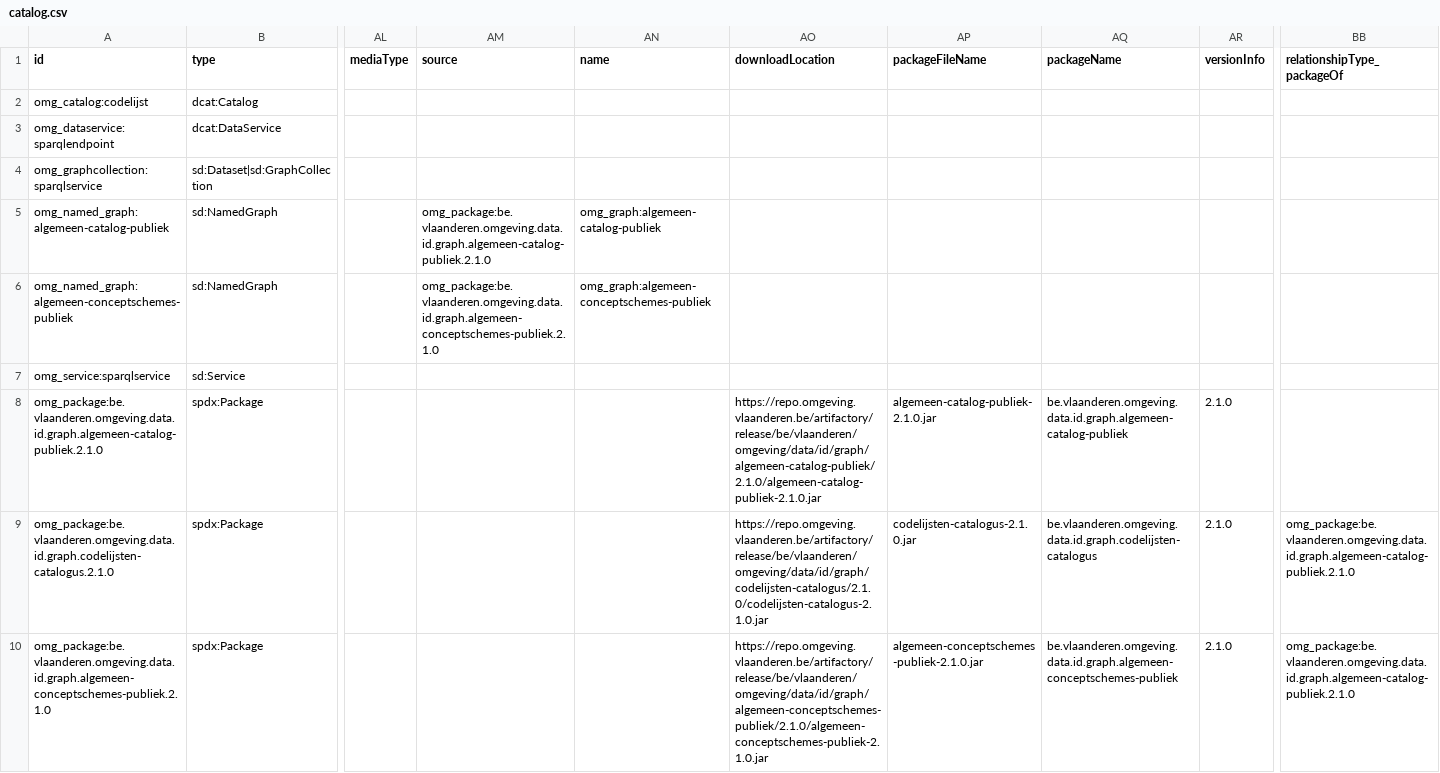
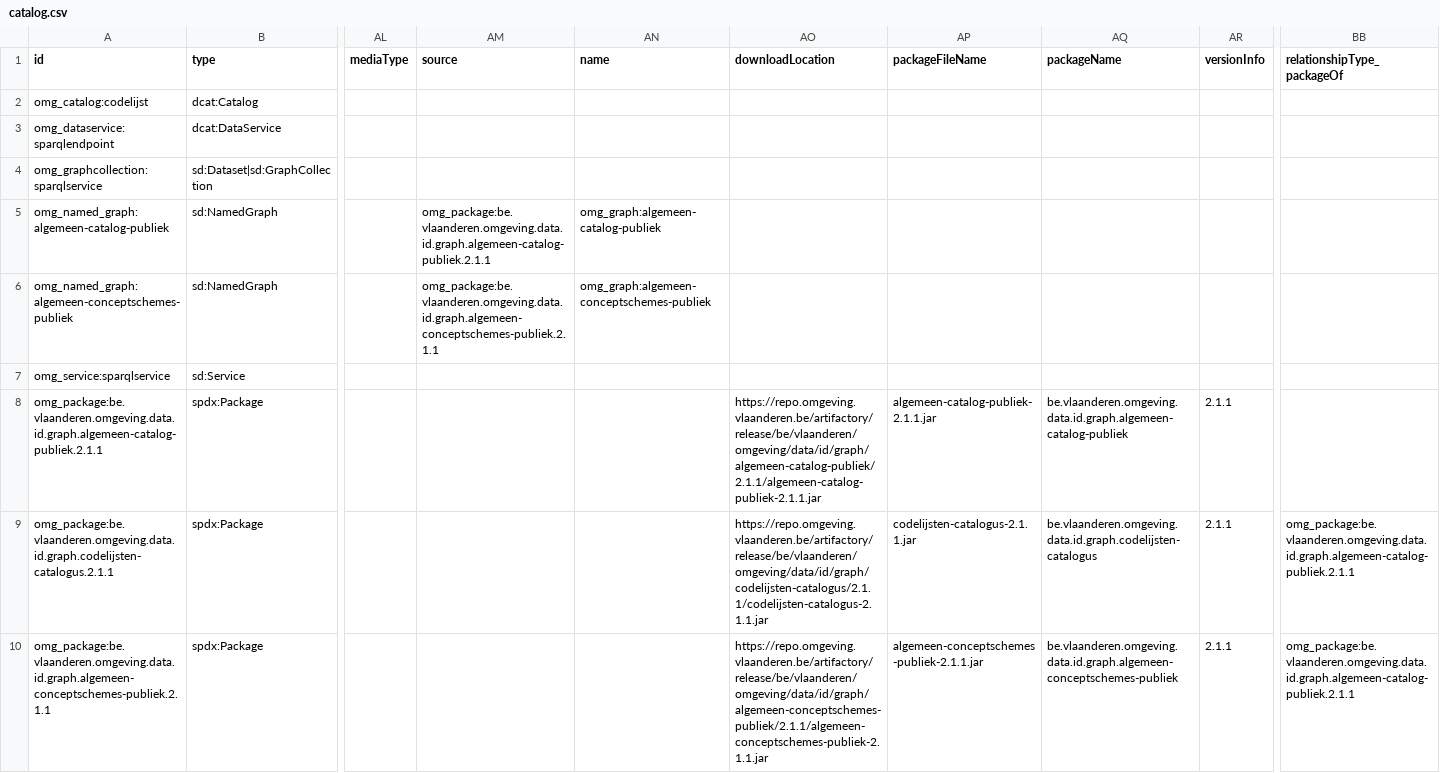
Before and after one commit to milieuinfo/algemeen-catalog-publiek, a CSV file: src/main/resources/be/vlaanderen/omgeving/data/id/catalog/algemeen-catalog-publiek/catalog.csv, drawn as a sheet; only a part is shown, gaps mark what is left out; the diff names each change by its address in the sheet, - before the commit and + after, or states it on an @@ line.

Commit message:
release 2.1.1

```diff
--- a/src/main/resources/be/vlaanderen/omgeving/data/id/catalog/algemeen-catalog-publiek/catalog.csv
+++ b/src/main/resources/be/vlaanderen/omgeving/data/id/catalog/algemeen-catalog-publiek/catalog.csv
-AM5 (source): omg_package:be.vlaanderen.omgeving.data.id.graph.algemeen-catalog-publiek.2.1.0
+AM5 (source): omg_package:be.vlaanderen.omgeving.data.id.graph.algemeen-catalog-publiek.2.1.1
-AM6 (source): omg_package:be.vlaanderen.omgeving.data.id.graph.algemeen-conceptschemes-publiek.2.1.0
+AM6 (source): omg_package:be.vlaanderen.omgeving.data.id.graph.algemeen-conceptschemes-publiek.2.1.1
-A8 (id): omg_package:be.vlaanderen.omgeving.data.id.graph.algemeen-catalog-publiek.2.1.0
+A8 (id): omg_package:be.vlaanderen.omgeving.data.id.graph.algemeen-catalog-publiek.2.1.1
-AO8 (downloadLocation): https://repo.omgeving.vlaanderen.be/artifactory/release/be/vlaanderen/omgeving/data/id/graph/algemeen-catalog-publiek/2.1.0/algemeen-catalog-publiek-2.1.0.jar
+AO8 (downloadLocation): https://repo.omgeving.vlaanderen.be/artifactory/release/be/vlaanderen/omgeving/data/id/graph/algemeen-catalog-publiek/2.1.1/algemeen-catalog-publiek-2.1.1.jar
-AP8 (packageFileName): algemeen-catalog-publiek-2.1.0.jar
+AP8 (packageFileName): algemeen-catalog-publiek-2.1.1.jar
-AR8:AR10 (versionInfo): 2.1.0
+AR8:AR10 (versionInfo): 2.1.1
-A9 (id): omg_package:be.vlaanderen.omgeving.data.id.graph.codelijsten-catalogus.2.1.0
+A9 (id): omg_package:be.vlaanderen.omgeving.data.id.graph.codelijsten-catalogus.2.1.1
-AO9 (downloadLocation): https://repo.omgeving.vlaanderen.be/artifactory/release/be/vlaanderen/omgeving/data/id/graph/codelijsten-catalogus/2.1.0/codelijsten-catalogus-2.1.0.jar
+AO9 (downloadLocation): https://repo.omgeving.vlaanderen.be/artifactory/release/be/vlaanderen/omgeving/data/id/graph/codelijsten-catalogus/2.1.1/codelijsten-catalogus-2.1.1.jar
-AP9 (packageFileName): codelijsten-catalogus-2.1.0.jar
+AP9 (packageFileName): codelijsten-catalogus-2.1.1.jar
-BB9:BB10 (relationshipType_packageOf): omg_package:be.vlaanderen.omgeving.data.id.graph.algemeen-catalog-publiek.2.1.0
+BB9:BB10 (relationshipType_packageOf): omg_package:be.vlaanderen.omgeving.data.id.graph.algemeen-catalog-publiek.2.1.1
-A10 (id): omg_package:be.vlaanderen.omgeving.data.id.graph.algemeen-conceptschemes-publiek.2.1.0
+A10 (id): omg_package:be.vlaanderen.omgeving.data.id.graph.algemeen-conceptschemes-publiek.2.1.1
-AO10 (downloadLocation): https://repo.omgeving.vlaanderen.be/artifactory/release/be/vlaanderen/omgeving/data/id/graph/algemeen-conceptschemes-publiek/2.1.0/algemeen-conceptschemes-publiek-2.1.0.jar
+AO10 (downloadLocation): https://repo.omgeving.vlaanderen.be/artifactory/release/be/vlaanderen/omgeving/data/id/graph/algemeen-conceptschemes-publiek/2.1.1/algemeen-conceptschemes-publiek-2.1.1.jar
-AP10 (packageFileName): algemeen-conceptschemes-publiek-2.1.0.jar
+AP10 (packageFileName): algemeen-conceptschemes-publiek-2.1.1.jar
```
Also changed, not shown: 5 other files.
